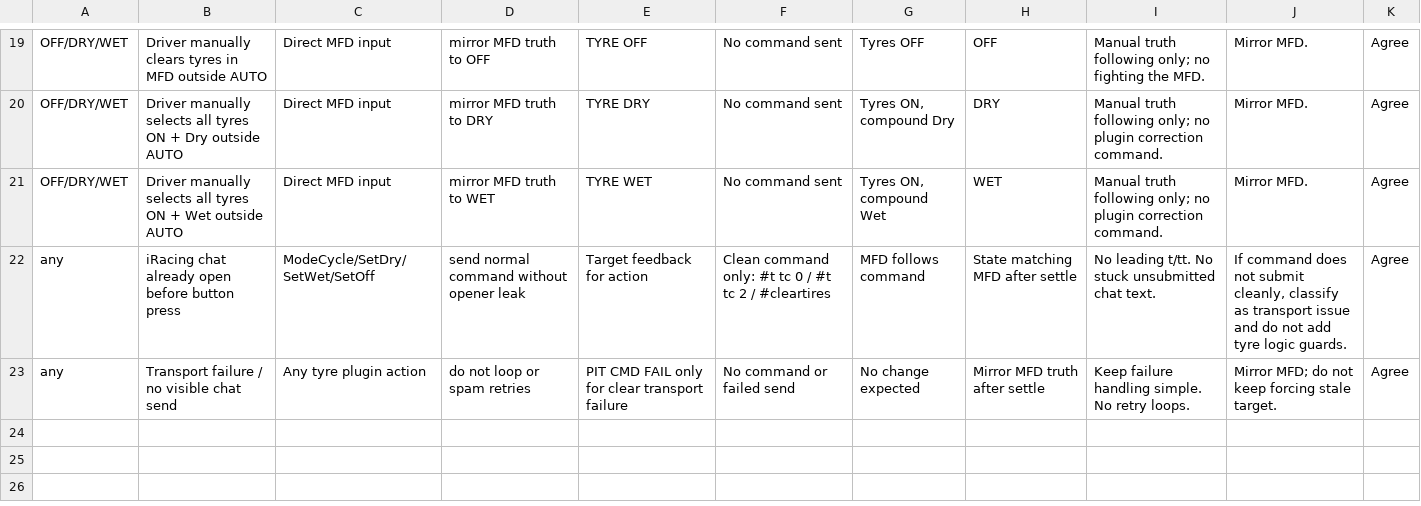
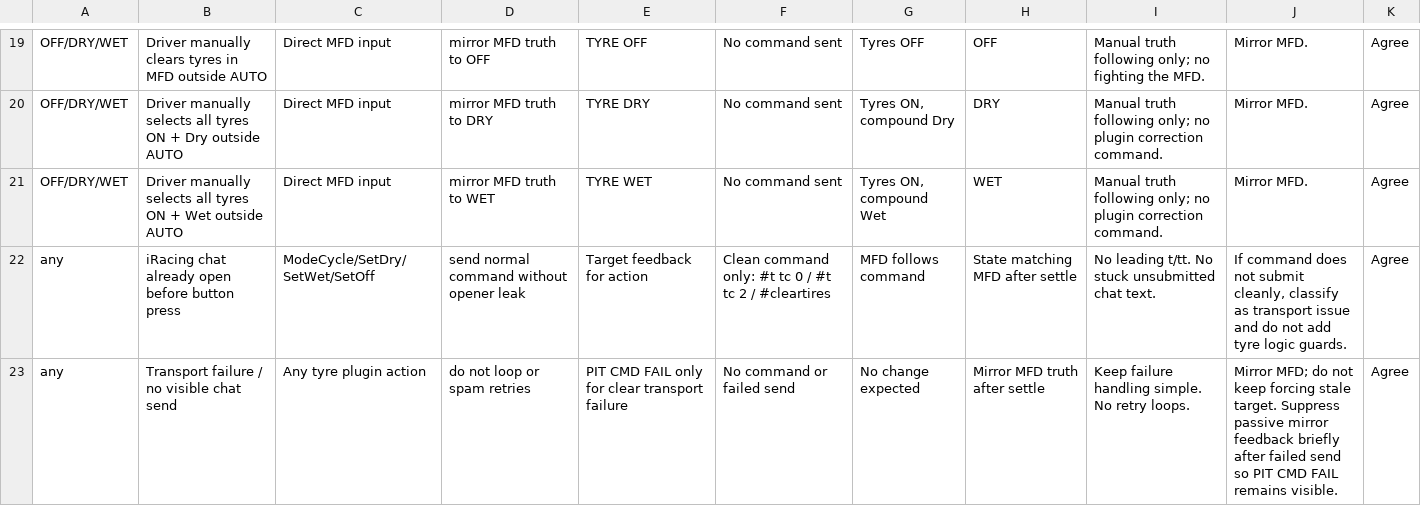
Before and after one commit to Lalabot77/LalaRaceAssist, a CSV file: Docs/Subsystems/TyreModesLogicCSV.csv, drawn as a sheet; only a part is shown, gaps mark what is left out.

Commit message:
Hold tyre truth-mirror feedback briefly after send failure

```diff
--- a/Docs/Subsystems/TyreModesLogicCSV.csv
+++ b/Docs/Subsystems/TyreModesLogicCSV.csv
@@ -22,2 +22,2 @@ OFF/DRY/WET,Driver manually selects all tyres ON + Wet outside AUTO,Direct MFD i
 any,iRacing chat already open before button press,ModeCycle/SetDry/SetWet/SetOff,send normal command without opener leak,Target feedback for action,Clean command only: #t tc 0 / #t tc 2 / #cleartires,MFD follows command,State matching MFD after settle,No leading t/tt. No stuck unsubmitted chat text.,"If command does not submit cleanly, classify as transport issue and do not add tyre logic guards.",Agree
-any,Transport failure / no visible chat send,Any tyre plugin action,do not loop or spam retries,PIT CMD FAIL only for clear transport failure,No command or failed send,No change expected,Mirror MFD truth after settle,Keep failure handling simple. No retry loops.,Mirror MFD; do not keep forcing stale target.,Agree
+any,Transport failure / no visible chat send,Any tyre plugin action,do not loop or spam retries,PIT CMD FAIL only for clear transport failure,No command or failed send,No change expected,Mirror MFD truth after settle,Keep failure handling simple. No retry loops.,"Mirror MFD; do not keep forcing stale target. Suppress passive mirror feedback briefly after failed send so PIT CMD FAIL remains visible.",Agree
```
Also changed, not shown: 4 other files.
